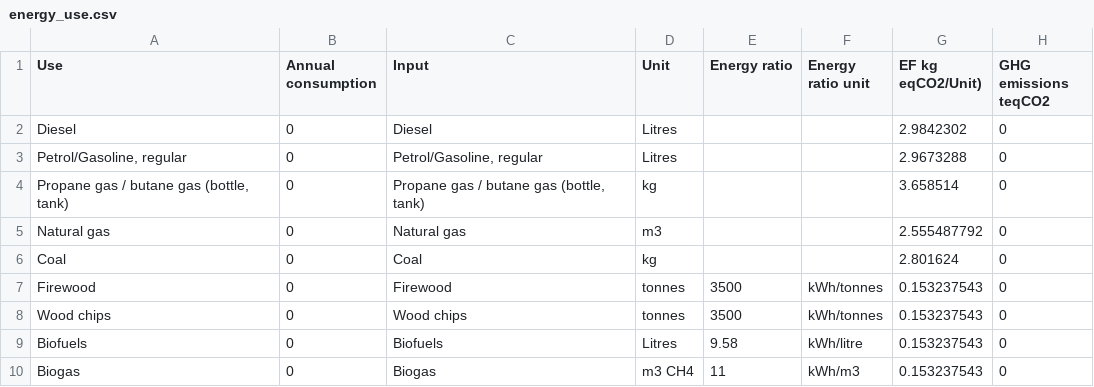
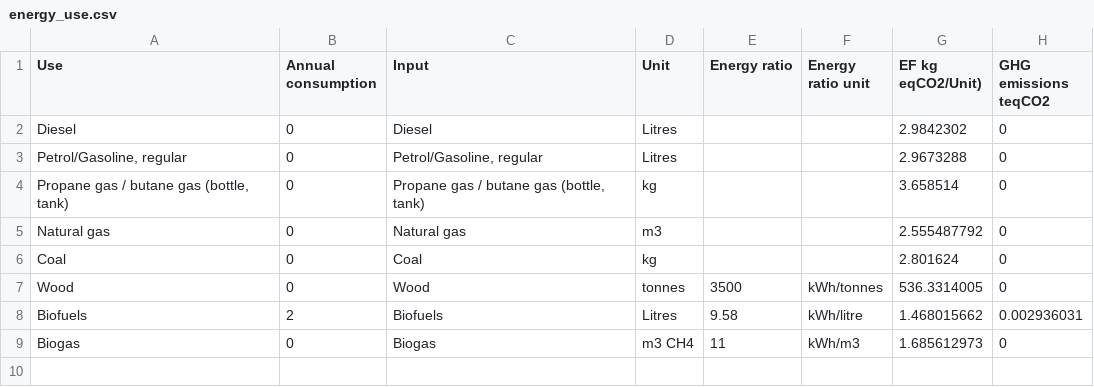
Before and after one commit to euraf/OpenFarmCarbonTracker, a CSV file: src/contributions/direct/data/energy_use.csv, drawn as a sheet.

Commit message:
update conversion factors for some energy types

```diff
--- a/src/contributions/direct/data/energy_use.csv
+++ b/src/contributions/direct/data/energy_use.csv
@@ -6,5 +6,4 @@ Natural gas,0,Natural gas,m3,,,2.555487792,0
 Coal,0,Coal,kg,,,2.801624,0
-Firewood,0,Firewood,tonnes,3500,kWh/tonnes,0.153237543,0
-Wood chips,0,Wood chips,tonnes,3500,kWh/tonnes,0.153237543,0
-Biofuels,0,Biofuels,Litres,9.58,kWh/litre,0.153237543,0
-Biogas,0,Biogas,m3 CH4,11,kWh/m3,0.153237543,0
+Wood,0,Wood,tonnes,3500,kWh/tonnes,536.3314005,0
+Biofuels,2,Biofuels,Litres,9.58,kWh/litre,1.468015662,0.002936031
+Biogas,0,Biogas,m3 CH4,11,kWh/m3,1.685612973,0
```
